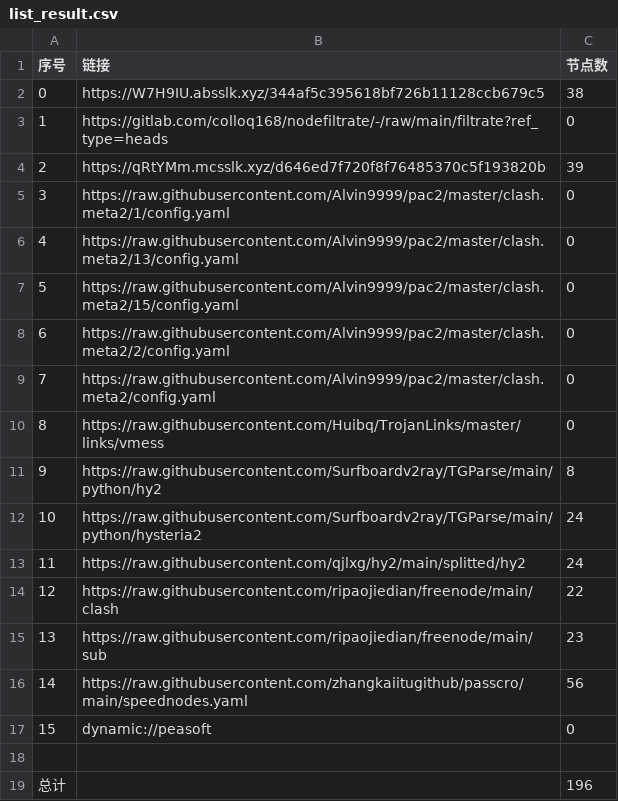
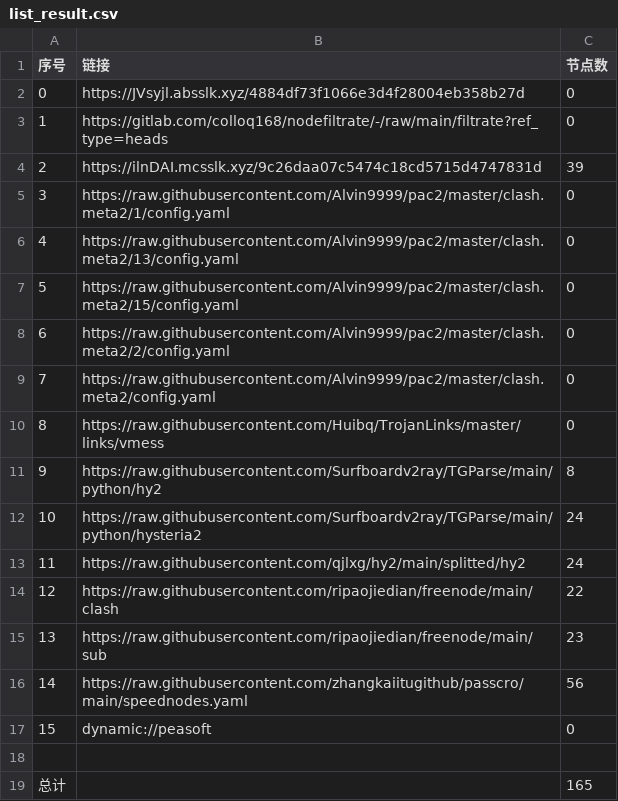
Before and after one commit to nowts71/NoMoreWalls, a CSV file: list_result.csv, drawn as a sheet.

```diff
--- a/list_result.csv
+++ b/list_result.csv
@@ -1,5 +1,5 @@
 序号,链接,节点数
-0,https://W7H9IU.absslk.xyz/344af5c395618bf726b11128ccb679c5,38
+0,https://JVsyjl.absslk.xyz/4884df73f1066e3d4f28004eb358b27d,0
 1,https://gitlab.com/colloq168/nodefiltrate/-/raw/main/filtrate?ref_type=heads,0
-2,https://qRtYMm.mcsslk.xyz/d646ed7f720f8f76485370c5f193820b,39
+2,https://ilnDAI.mcsslk.xyz/9c26daa07c5474c18cd5715d4747831d,39
 3,https://raw.githubusercontent.com/Alvin9999/pac2/master/clash.meta2/1/config.yaml,0
@@ -18,2 +18,2 @@
 
-总计,,196
+总计,,165
```
Also changed, not shown: 27 other files.
